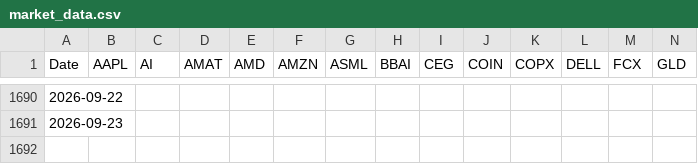
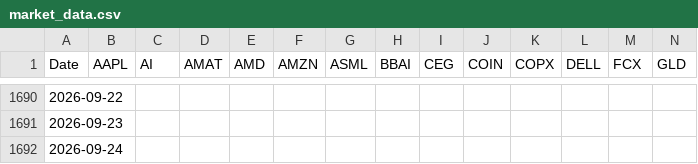
Before and after one commit to holly-cmyk/ai-quant-dashboard, a CSV file: market_data.csv, drawn as a sheet; only a part is shown, gaps mark what is left out; rows hold the shown columns only; the diff names each change by its address in the sheet, - before the commit and + after, or states it on an @@ line.

```diff
--- a/market_data.csv
+++ b/market_data.csv
+row 1692: 2026-09-24
```
Also changed, not shown: 1 other file.
